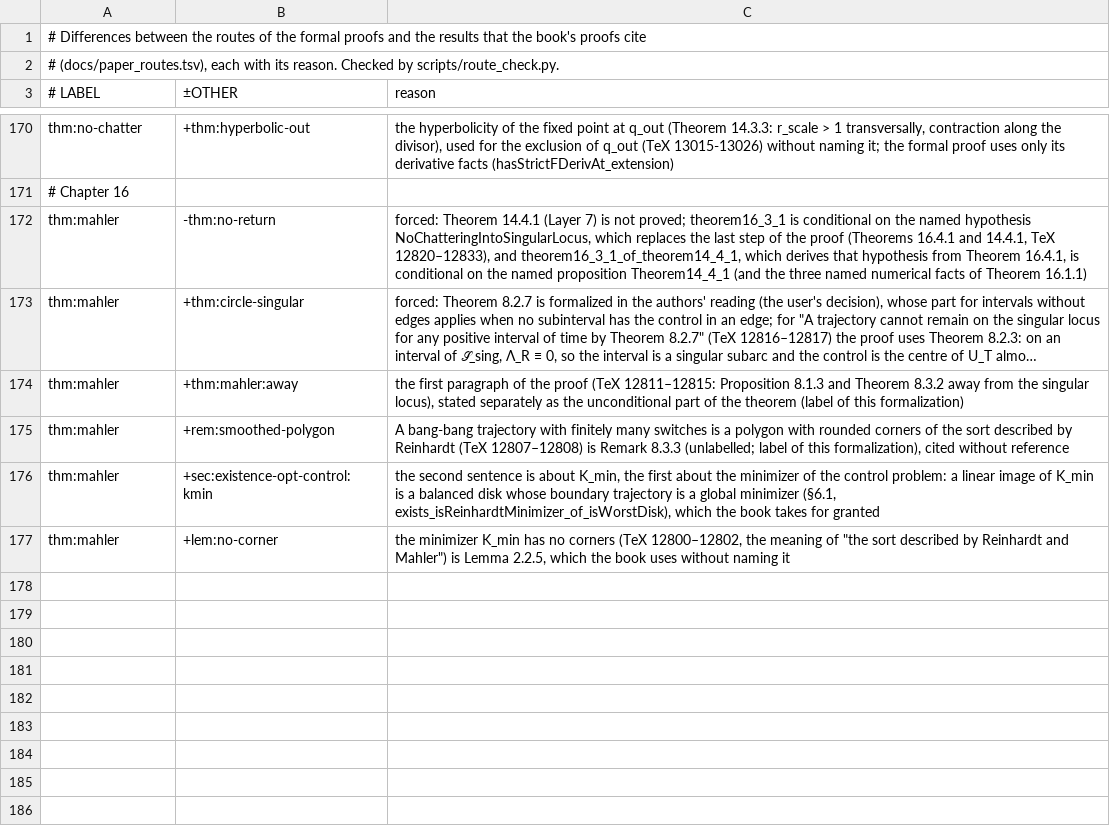
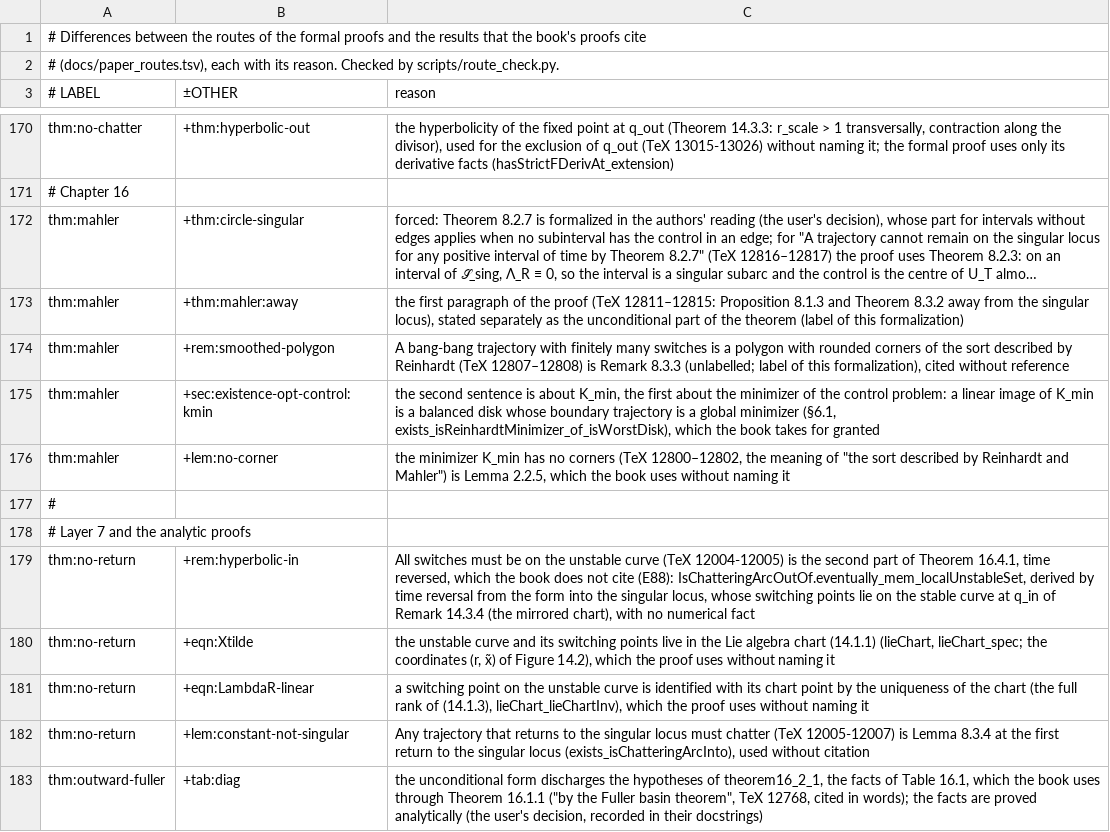
Before and after one commit to vltanh/lean4-smoothed-polygon, a TSV file: docs/route_differences.tsv, drawn as a sheet; only a part is shown, gaps mark what is left out; long unchanged cells end in …; removed rows and columns are numbered as before the commit, all else as after; the diff names each change by its address in the sheet, - before the commit and + after, or states it on an @@ line.

```diff
--- a/docs/route_differences.tsv
+++ b/docs/route_differences.tsv
-row 172: thm:mahler | -thm:no-return | forced: Theorem 14.4.1 (Layer 7) is not proved; theorem16_3_1 is conditional on the named hypothesis NoChatteringIntoSingularLocus, which replaces the last step of the proof (Theorems 16.4.1 and 14.4.1, TeX 12820–12833), and theorem16_3_1_of_theorem14_4_1, which derives that hypothesis from Theorem 16.4.1, is conditional on the named proposition Theorem14_4_1 (and the three named numerical facts of Theorem 16.1.1)
+row 177: #
+row 178: # Layer 7 and the analytic proofs
+row 179: thm:no-return | +rem:hyperbolic-in | All switches must be on the unstable curve (TeX 12004-12005) is the second part of Theorem 16.4.1, time reversed, which the book does not cite (E88): IsChatteringArcOutOf.eventually_mem_localUnstableSet, derived by time reversal from the form into the singular locus, whose switching points lie on the stable curve at q_in of Remark 14.3.4 (the mirrored chart), with no numerical fact
+row 180: thm:no-return | +eqn:Xtilde | the unstable curve and its switching points live in the Lie algebra chart (14.1.1) (lieChart, lieChart_spec; the coordinates (r, x̃) of Figure 14.2), which the proof uses without naming it
+row 181: thm:no-return | +eqn:LambdaR-linear | a switching point on the unstable curve is identified with its chart point by the uniqueness of the chart (the full rank of (14.1.3), lieChart_lieChartInv), which the proof uses without naming it
+row 182: thm:no-return | +lem:constant-not-singular | Any trajectory that returns to the singular locus must chatter (TeX 12005-12007) is Lemma 8.3.4 at the first return to the singular locus (exists_isChatteringArcInto), used without citation
+row 183: thm:outward-fuller | +tab:diag | the unconditional form discharges the hypotheses of theorem16_2_1, the facts of Table 16.1, which the book uses through Theorem 16.1.1 ("by the Fuller basin theorem", TeX 12768, cited in words); the facts are proved analytically (the user's decision, recorded in their docstrings)
```
Also changed, not shown: docs/paper_routes.tsv, 40 other files.
